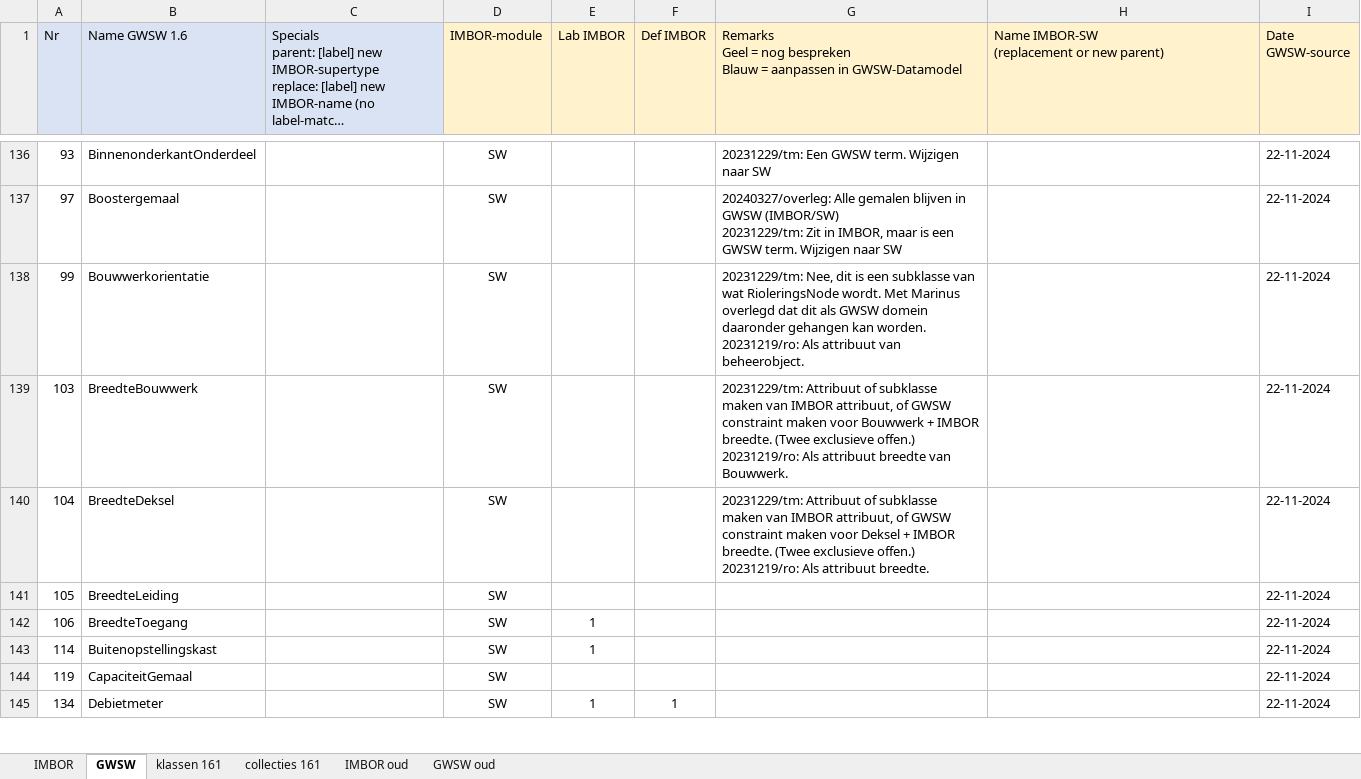
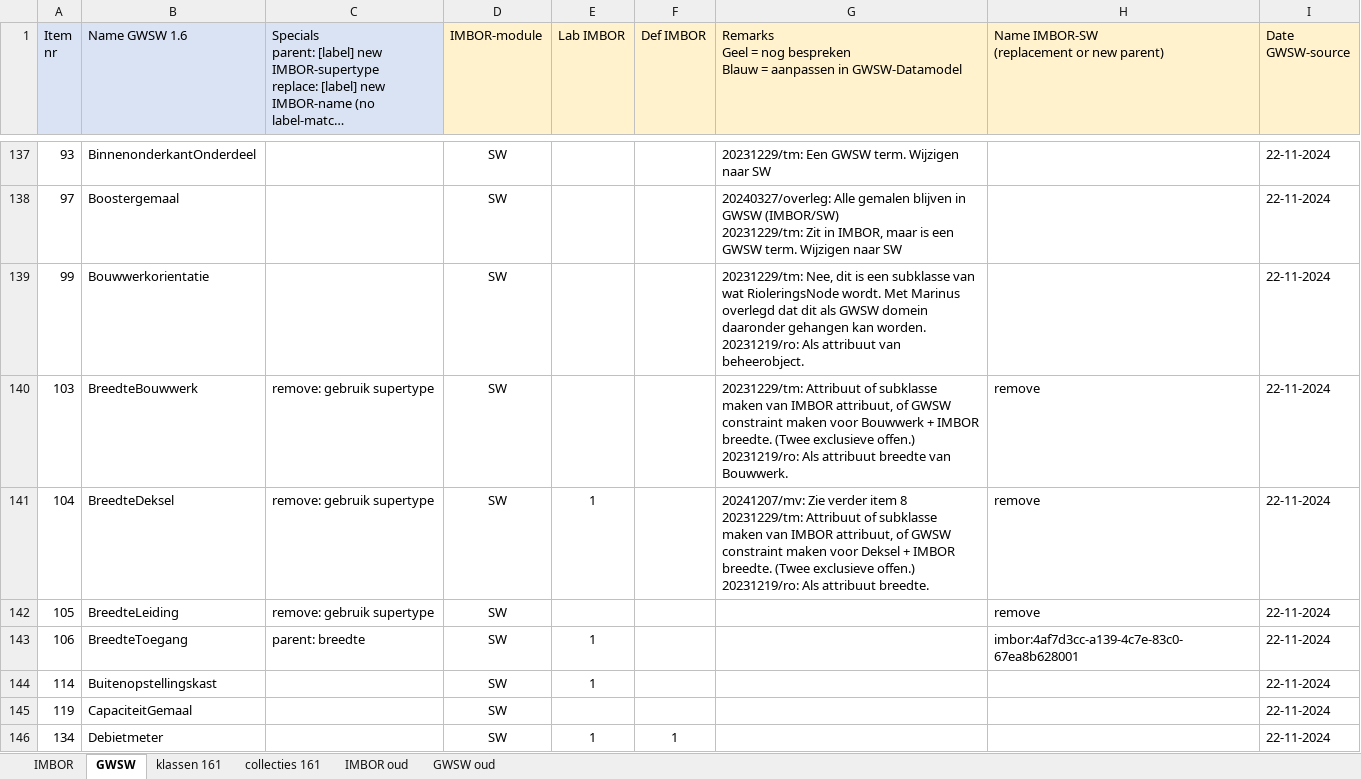
Before and after one commit to StichtingRIONED/imbor-sw, an Excel workbook: Mapping GWSW IMBOR.xlsm, sheet GWSW, drawn as a sheet; only a part is shown, gaps mark what is left out; long unchanged cells end in …; values as stored, in another font and other column widths than the file's, no borders; conditional formats not drawn; addresses are those after the commit; ↵ is a line break in a cell; the diff covers the shown part only; the diff names each change by its address in the sheet, - before the commit and + after, or states it on an @@ line.

```diff
--- a/Mapping GWSW IMBOR.xlsm (sheet GWSW)
+++ b/Mapping GWSW IMBOR.xlsm (sheet GWSW)
-A1: Nr
+A1: Item ↵ nr
-C140:C142: (empty)
+C140:C142: remove: gebruik supertype
-H140:H142: (empty)
+H140:H142: remove
-E141 (Lab IMBOR): (empty)
+E141 (Lab IMBOR): 1
-G141: 20231229/tm: Attribuut…
+G141: 20241207/mv: Zie verder item 8 ↵ 20231229/tm: Attribuut…
-C143: (empty)
+C143: parent: breedte
-H143: (empty)
+H143: imbor:4af7d3cc-a139-4c7e-83c0-67ea8b628001
```
Also changed, not shown: 10 added rows, 13 removed rows, 1 moved row, 99 edited cells and cell formats elsewhere in this sheet, 2 other files.
